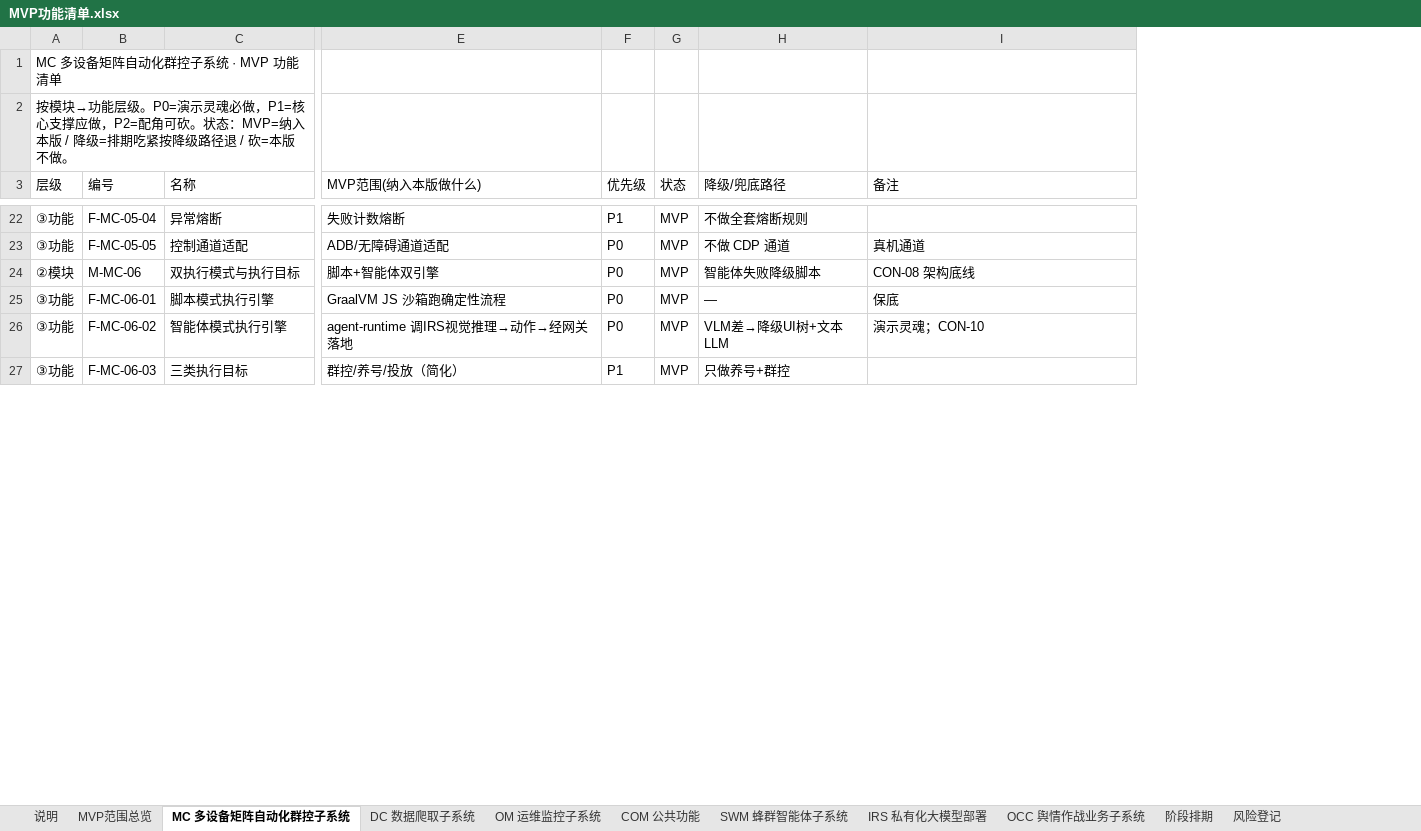
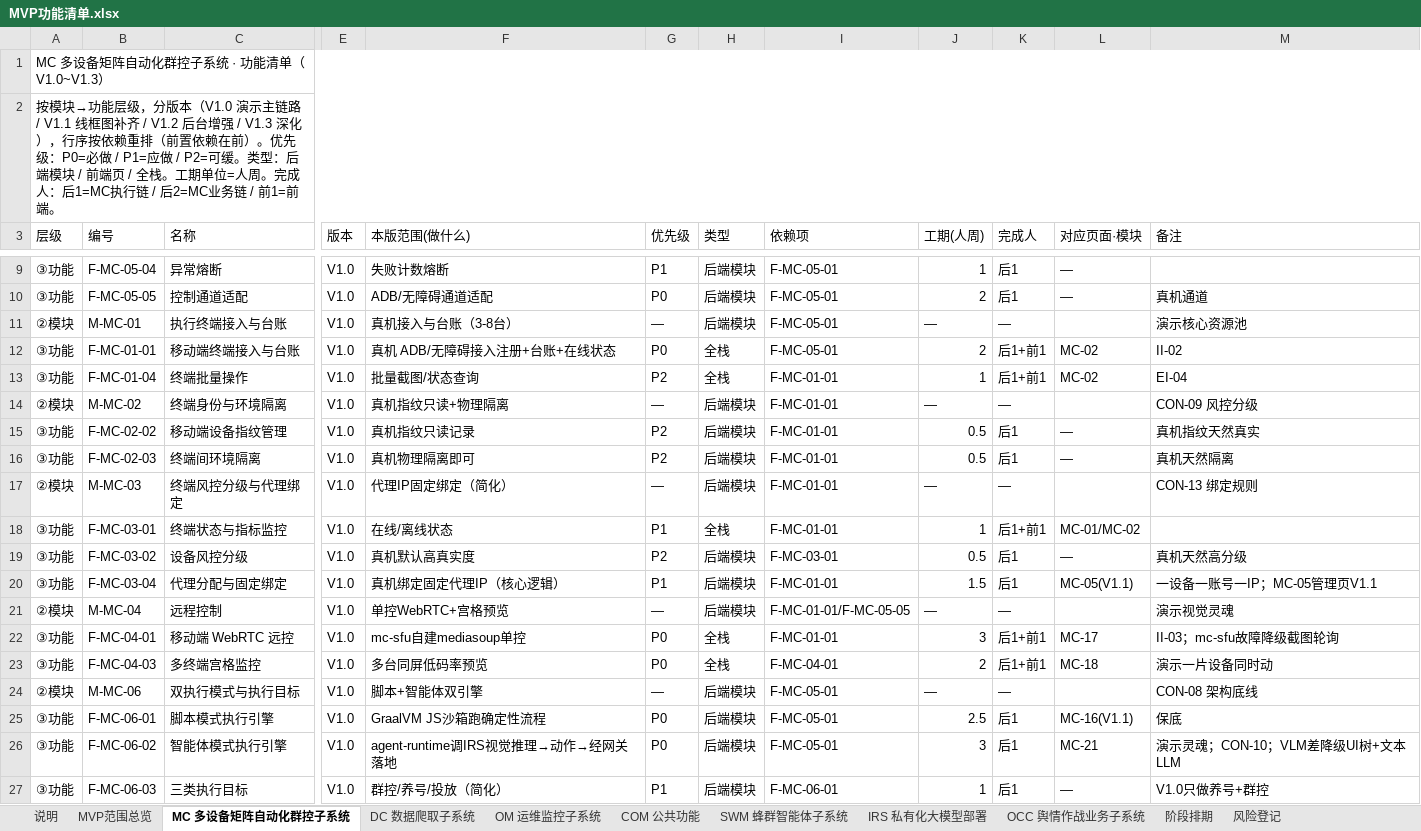
Before and after one commit to Sj-g/obsidian, an Excel workbook: 公司项目/认知作战/文档/MVP功能清单.xlsx, sheet MC 多设备矩阵自动化群控子系统, drawn as a sheet; only a part is shown, gaps mark what is left out; values as stored, in another font and other column widths than the file's, no cell formats; removed rows and columns are numbered as before the commit, all else as after; rows hold the shown columns only; the diff covers the shown part only; the diff names each change by its address in the sheet, - before the commit and + after, or states it on an @@ line.

```diff
--- a/公司项目/认知作战/文档/MVP功能清单.xlsx (sheet MC 多设备矩阵自动化群控子系统)
+++ b/公司项目/认知作战/文档/MVP功能清单.xlsx (sheet MC 多设备矩阵自动化群控子系统)
+column E (版本), rows 9-10: V1.0 | V1.0; rows 24-27: all V1.0
-column G (状态), rows 22-27: all MVP
-column H (降级/兜底路径), rows 22-27: 不做全套熔断规则 | 不做 CDP 通道 | 智能体失败降级脚本 | — | VLM差→降级UI树+文本LLM | 只做养号+群控
+column H (类型), rows 9-10: 后端模块 | 后端模块; rows 24-27: all 后端模块
+column I (依赖项), rows 9-10: F-MC-05-01 | F-MC-05-01; rows 24-27: F-MC-05-01 | F-MC-05-01 | F-MC-05-01 | F-MC-06-01
+column J (工期(人周)), rows 9-10: 1 | 2; rows 24-27: — | 2.5 | 3 | 1
+column K (完成人), rows 9-10: 后1 | 后1; rows 24-27: — | 后1 | 后1 | 后1
+column L (对应页面·模块), rows 9-10: — | —; rows 25-27: MC-16(V1.1) | MC-21 | —
-A1 (层级): MC 多设备矩阵自动化群控子系统 · MVP 功能清单
+A1 (层级): MC 多设备矩阵自动化群控子系统 · 功能清单（V1.0~V1.3）
+A1:M1 merged
-A2 (层级): …功能层级。P0=演示灵魂必做，P1=核心支撑应做，P2=配角可砍。状态：MVP=纳入本版 / 降级=排期吃紧按降级路径退 / 砍=本版不做。
+A2 (层级): …功能层级，分版本（V1.0 演示主链路 / V1.1 线框图补齐 / V1.2 后台增强 / V1.3 深化），行序按依赖重排（前置依赖在前）。优先级：P0=必做 / P1=应做 / P2=可缓。类型：后端模块 / 前端页 / 全栈。工期单位=人周。完成人：后1=MC执行链 / 后2=MC业务链 / 前1=前端。
+A2:M2 merged
-F3: MVP范围(纳入本版做什么)
+F3: 本版范围(做什么)
+row 11: ②模块 | M-MC-01 | 执行终端接入与台账 | V1.0 | 真机接入与台账（3-8台） | — | 后端模块 | F-MC-05-01 | — | — |  | 演示核心资源池
@@ row 6 moved to row 12: ③功能 @@
@@ row 8 moved to row 13: ③功能 @@
+row 14: ②模块 | M-MC-02 | 终端身份与环境隔离 | V1.0 | 真机指纹只读+物理隔离 | — | 后端模块 | F-MC-01-01 | — | — |  | CON-09 风控分级
+row 15: ③功能 | F-MC-02-02 | 移动端设备指纹管理 | V1.0 | 真机指纹只读记录 | P2 | 后端模块 | F-MC-01-01 | 0.5 | 后1 | — | 真机指纹天然真实
+row 16: ③功能 | F-MC-02-03 | 终端间环境隔离 | V1.0 | 真机物理隔离即可 | P2 | 后端模块 | F-MC-01-01 | 0.5 | 后1 | — | 真机天然隔离
+row 17: ②模块 | M-MC-03 | 终端风控分级与代理绑定 | V1.0 | 代理IP固定绑定（简化） | — | 后端模块 | F-MC-01-01 | — | — |  | CON-13 绑定规则
@@ row 12 moved to row 18: ③功能 @@
+row 19: ③功能 | F-MC-03-02 | 设备风控分级 | V1.0 | 真机默认高真实度 | P2 | 后端模块 | F-MC-03-01 | 0.5 | 后1 | — | 真机天然高分级
+row 20: ③功能 | F-MC-03-04 | 代理分配与固定绑定 | V1.0 | 真机绑定固定代理IP（核心逻辑） | P1 | 后端模块 | F-MC-01-01 | 1.5 | 后1 | MC-05(V1.1) | 一设备一账号一IP；MC-05管理页V1.1
+row 21: ②模块 | M-MC-04 | 远程控制 | V1.0 | 单控WebRTC+宫格预览 | — | 后端模块 | F-MC-01-01/F-MC-05-05 | — | — |  | 演示视觉灵魂
+row 22: ③功能 | F-MC-04-01 | 移动端 WebRTC 远控 | V1.0 | mc-sfu自建mediasoup单控 | P0 | 全栈 | F-MC-01-01 | 3 | 后1+前1 | MC-17 | II-03；mc-sfu故障降级截图轮询
@@ row 17 moved to row 23: ③功能 @@
-G24 (优先级): P0
+G24 (优先级): —
-F25 (本版范围(做什么)): GraalVM JS 沙箱跑确定性流程
+F25 (本版范围(做什么)): GraalVM JS沙箱跑确定性流程
-F26 (本版范围(做什么)): agent-runtime 调IRS视觉推理→动作→经网关落地
+F26 (本版范围(做什么)): agent-runtime调IRS视觉推理→动作→经网关落地
-M26 (备注): 演示灵魂；CON-10
+M26 (备注): 演示灵魂；CON-10；VLM差降级UI树+文本LLM
-M27 (备注): (empty)
+M27 (备注): V1.0只做养号+群控
```
Also changed, not shown: 21 added rows, 27 removed rows, 4 moved rows, 50 edited cells and merged cells elsewhere in this sheet, sheet SWM 蜂群智能体子系统, sheet COM 公共功能, sheet OCC 舆情作战业务子系统, sheet IRS 私有化大模型部署, sheet OM 运维监控子系统, sheet DC 数据爬取子系统, 4 more sheets, cell formats, 1 other file.
